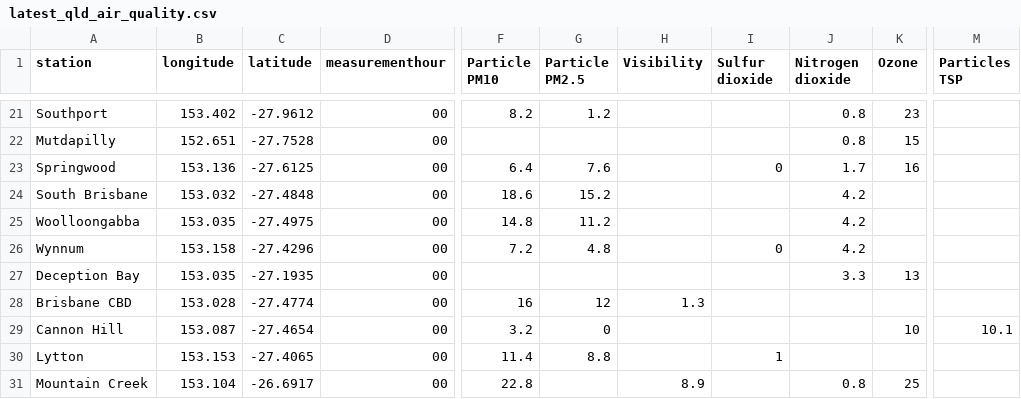
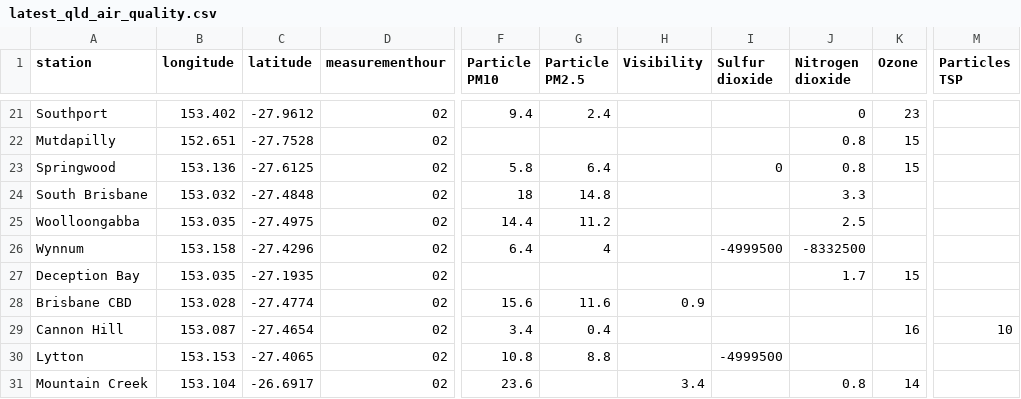
Before and after one commit to joshnicholas/data, a CSV file: latest_qld_air_quality.csv, drawn as a sheet; only a part is shown, gaps mark what is left out; the diff covers the shown part only; the diff names each change by its address in the sheet, - before the commit and + after, or states it on an @@ line.

```diff
--- a/latest_qld_air_quality.csv
+++ b/latest_qld_air_quality.csv
-D21:D31 (measurementhour): 00
+D21:D31 (measurementhour): 02
-F21 (Particle PM10): 8.2
+F21 (Particle PM10): 9.4
-G21 (Particle PM2.5): 1.2
+G21 (Particle PM2.5): 2.4
-J21 (Nitrogen dioxide): 0.8
+J21 (Nitrogen dioxide): 0
-F23 (Particle PM10): 6.4
+F23 (Particle PM10): 5.8
-G23 (Particle PM2.5): 7.6
+G23 (Particle PM2.5): 6.4
-J23 (Nitrogen dioxide): 1.7
+J23 (Nitrogen dioxide): 0.8
-K23 (Ozone): 16
+K23 (Ozone): 15
-F24 (Particle PM10): 18.6
+F24 (Particle PM10): 18
-G24 (Particle PM2.5): 15.2
+G24 (Particle PM2.5): 14.8
-J24 (Nitrogen dioxide): 4.2
+J24 (Nitrogen dioxide): 3.3
-F25 (Particle PM10): 14.8
+F25 (Particle PM10): 14.4
-J25 (Nitrogen dioxide): 4.2
+J25 (Nitrogen dioxide): 2.5
-F26 (Particle PM10): 7.2
+F26 (Particle PM10): 6.4
-G26 (Particle PM2.5): 4.8
+G26 (Particle PM2.5): 4
-I26 (Sulfur dioxide): 0
+I26 (Sulfur dioxide): -4999500
-J26 (Nitrogen dioxide): 4.2
+J26 (Nitrogen dioxide): -8332500
-J27 (Nitrogen dioxide): 3.3
+J27 (Nitrogen dioxide): 1.7
-K27 (Ozone): 13
+K27 (Ozone): 15
-F28 (Particle PM10): 16
+F28 (Particle PM10): 15.6
-G28 (Particle PM2.5): 12
+G28 (Particle PM2.5): 11.6
-H28 (Visibility): 1.3
+H28 (Visibility): 0.9
-F29 (Particle PM10): 3.2
+F29 (Particle PM10): 3.4
-G29 (Particle PM2.5): 0
+G29 (Particle PM2.5): 0.4
-K29 (Ozone): 10
+K29 (Ozone): 16
-M29 (Particles TSP): 10.1
+M29 (Particles TSP): 10
-F30 (Particle PM10): 11.4
+F30 (Particle PM10): 10.8
-I30 (Sulfur dioxide): 1
+I30 (Sulfur dioxide): -4999500
-F31 (Particle PM10): 22.8
+F31 (Particle PM10): 23.6
-H31 (Visibility): 8.9
+H31 (Visibility): 3.4
-K31 (Ozone): 25
+K31 (Ozone): 14
```
Also changed, not shown: 76 edited cells elsewhere in this file, 1 other file.
